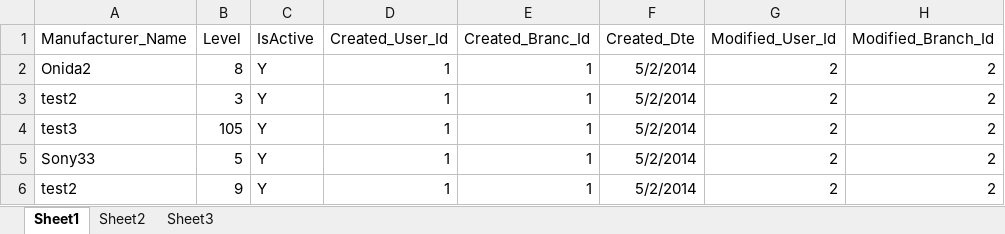
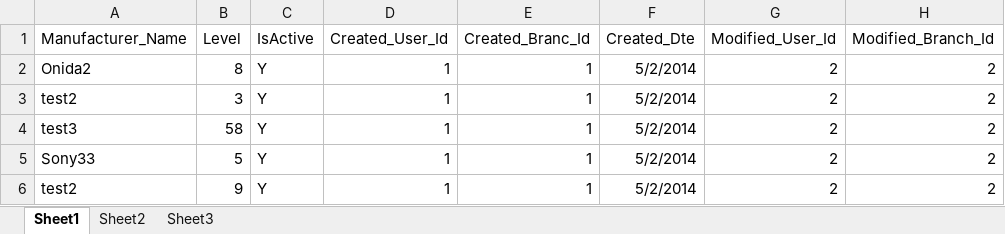
Before and after one commit to TroyPlus/TroyPlus, an Excel workbook: Troy.Web/Troy.Web/App_Data/ExcelFiles/Manufacturer Pre.xlsx, sheet Sheet1, drawn as a sheet; only a part is shown; values as stored, in another font and other column widths than the file's, no borders; the diff names each change by its address in the sheet, - before the commit and + after, or states it on an @@ line.

```diff
--- a/Troy.Web/Troy.Web/App_Data/ExcelFiles/Manufacturer Pre.xlsx (sheet Sheet1)
+++ b/Troy.Web/Troy.Web/App_Data/ExcelFiles/Manufacturer Pre.xlsx (sheet Sheet1)
-B4 (Level): 105
+B4 (Level): 58
```
Also changed, not shown: 29 other files.
